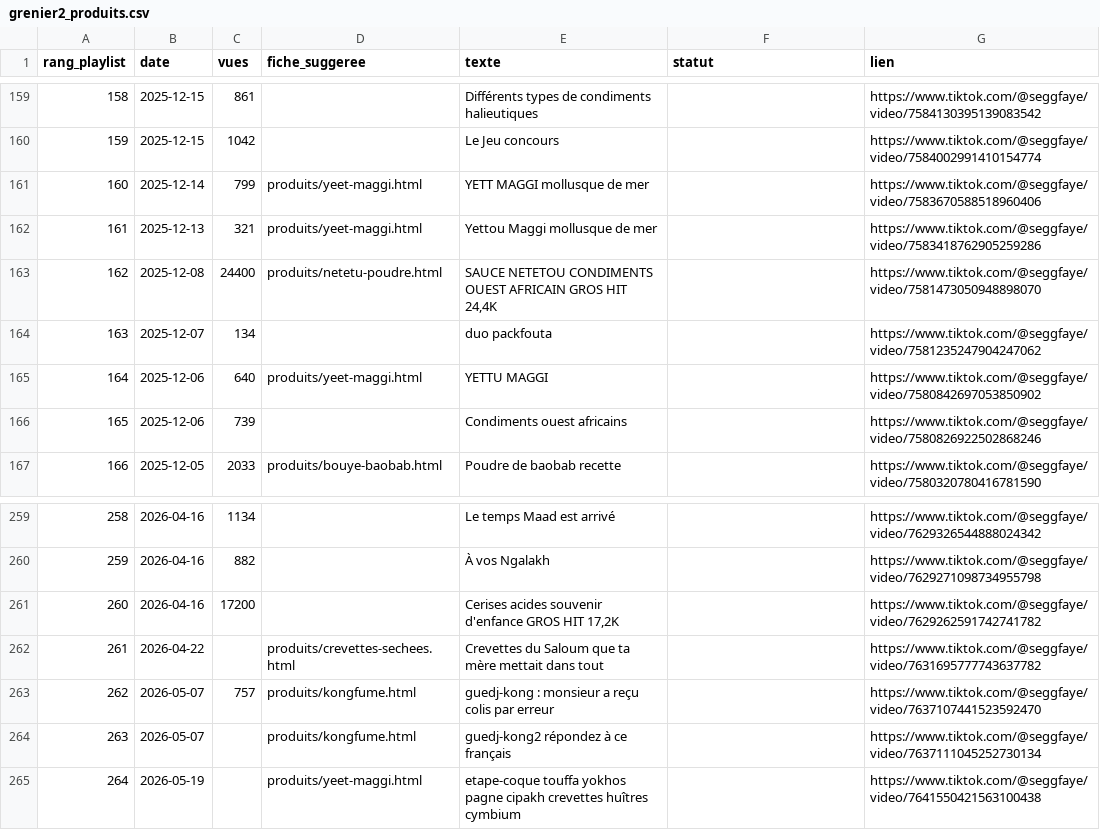
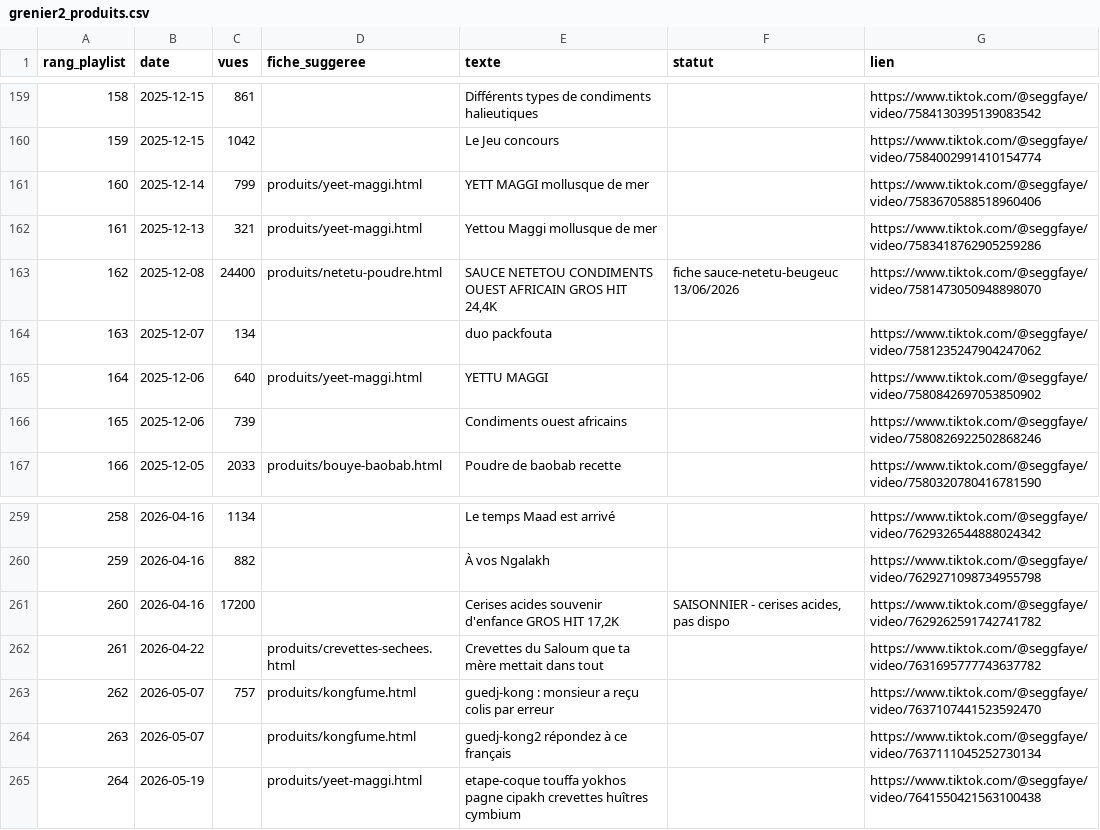
Before and after one commit to lemzoofayee-dotcom/louma-seggfaye, a CSV file: scripts/avis/grenier2_produits.csv, drawn as a sheet; only a part is shown, gaps mark what is left out.

Commit message:
Sauce Netetu Beugeuc : dose grenier — vidéo 'SAUCE NETETOU' (24,4K vues) intégrée (embed + VideoObject). Cerises acides notées saisonnières (écartées)

```diff
--- a/scripts/avis/grenier2_produits.csv
+++ b/scripts/avis/grenier2_produits.csv
@@ -162,3 +162,3 @@ rang_playlist,date,vues,fiche_suggeree,texte,statut,lien
 161,2025-12-13,321,produits/yeet-maggi.html,Yettou Maggi mollusque de mer,,https://www.tiktok.com/@seggfaye/video/7583418762905259286
-162,2025-12-08,24400,produits/netetu-poudre.html,"SAUCE NETETOU CONDIMENTS OUEST AFRICAIN GROS HIT 24,4K",,https://www.tiktok.com/@seggfaye/video/7581473050948898070
+162,2025-12-08,24400,produits/netetu-poudre.html,"SAUCE NETETOU CONDIMENTS OUEST AFRICAIN GROS HIT 24,4K",fiche sauce-netetu-beugeuc 13/06/2026,https://www.tiktok.com/@seggfaye/video/7581473050948898070
 163,2025-12-07,134,,duo packfouta,,https://www.tiktok.com/@seggfaye/video/7581235247904247062
@@ -260,3 +260,3 @@ rang_playlist,date,vues,fiche_suggeree,texte,statut,lien
 259,2026-04-16,882,,À vos Ngalakh,,https://www.tiktok.com/@seggfaye/video/7629271098734955798
-260,2026-04-16,17200,,"Cerises acides souvenir d'enfance GROS HIT 17,2K",,https://www.tiktok.com/@seggfaye/video/7629262591742741782
+260,2026-04-16,17200,,"Cerises acides souvenir d'enfance GROS HIT 17,2K","SAISONNIER - cerises acides, pas dispo",https://www.tiktok.com/@seggfaye/video/7629262591742741782
 261,2026-04-22,,produits/crevettes-sechees.html,Crevettes du Saloum que ta mère mettait dans tout,,https://www.tiktok.com/@seggfaye/video/7631695777743637782
```
Also changed, not shown: 2 other files.
